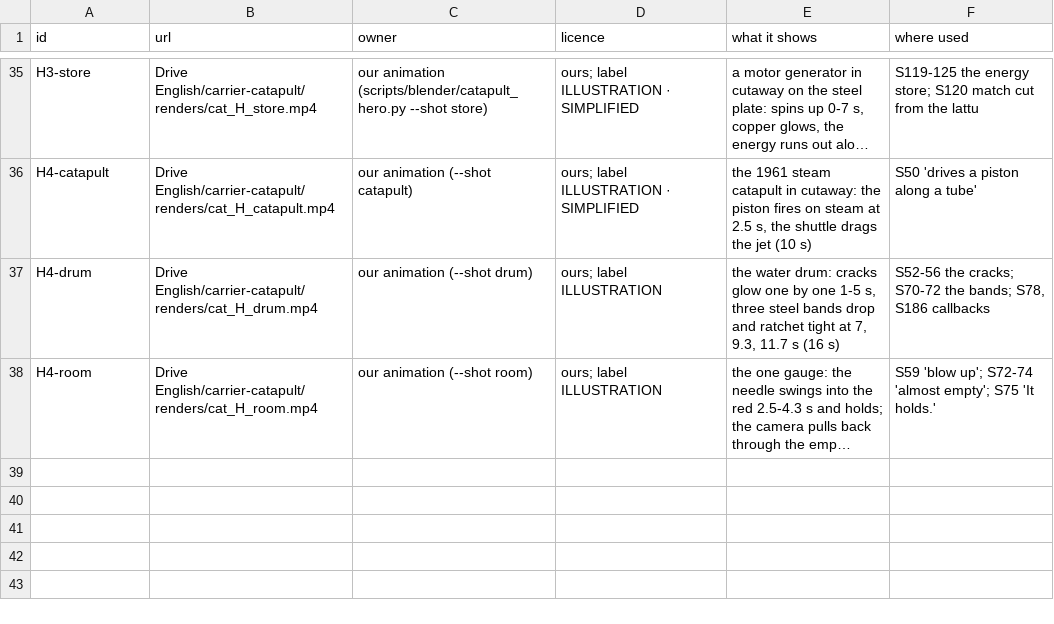
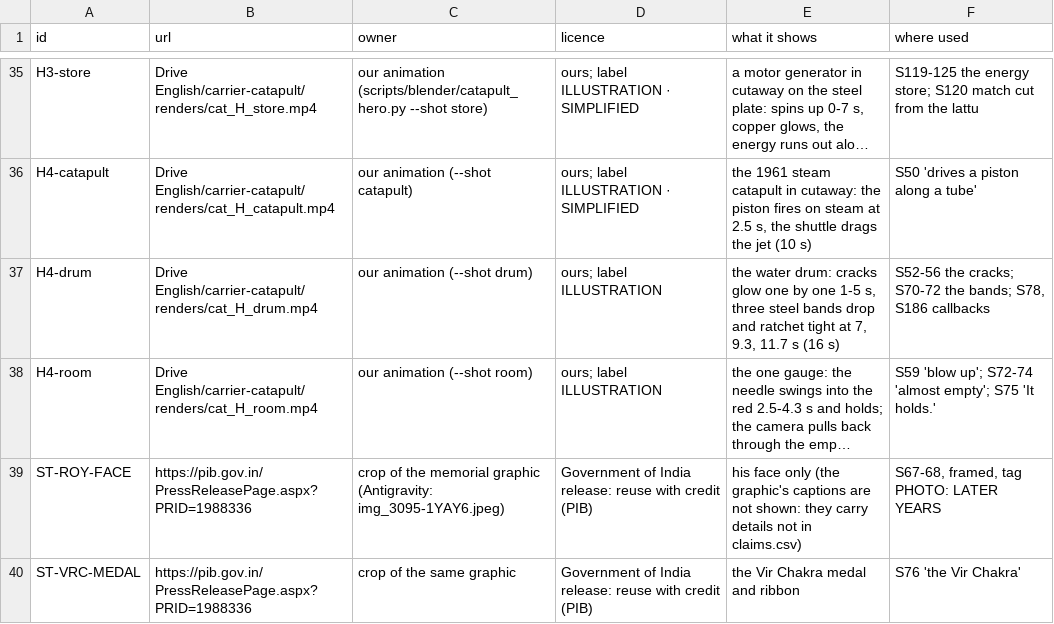
Before and after one commit to mkmk749278/Creator, a CSV file: projects/carrier-catapult/media_manifest.csv, drawn as a sheet; only a part is shown, gaps mark what is left out; long unchanged cells end in …; the diff names each change by its address in the sheet, - before the commit and + after, or states it on an @@ line.

```diff
--- a/projects/carrier-catapult/media_manifest.csv
+++ b/projects/carrier-catapult/media_manifest.csv
+row 39: ST-ROY-FACE | https://pib.gov.in/PressReleasePage.aspx?PRID=1988336 | crop of the memorial graphic (Antigravity: img_3095-1YAY6.jpeg) | Government of India release: reuse with credit (PIB) | his face only (the graphic's captions are not shown: they carry details not in claims.csv) | S67-68, framed, tag PHOTO: LATER YEARS
+row 40: ST-VRC-MEDAL | https://pib.gov.in/PressReleasePage.aspx?PRID=1988336 | crop of the same graphic | Government of India release: reuse with credit (PIB) | the Vir Chakra medal and ribbon | S76 'the Vir Chakra'
```
Also changed, not shown: 27 other files.
